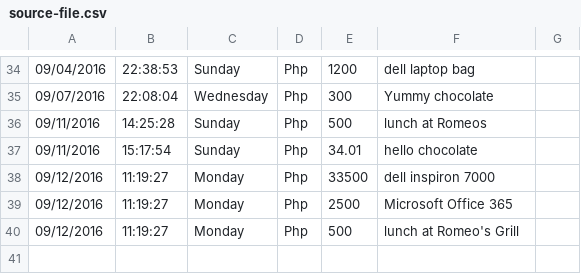
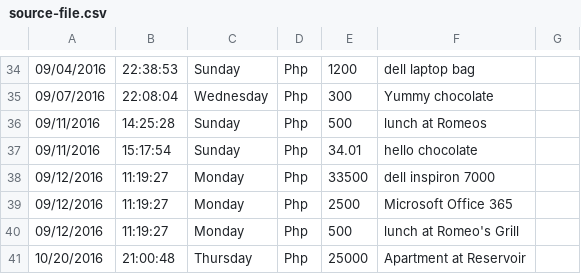
Before and after one commit to jaconstantin/ExpenseTrackerProject, a CSV file: src/source-file.csv, drawn as a sheet; only a part is shown, gaps mark what is left out; the diff names each change by its address in the sheet, - before the commit and + after, or states it on an @@ line.

```diff
--- a/src/source-file.csv
+++ b/src/source-file.csv
+row 41: 10/20/2016 | 21:00:48 | Thursday | Php | 25000 | Apartment at Reservoir
```
Also changed, not shown: 3 other files.
